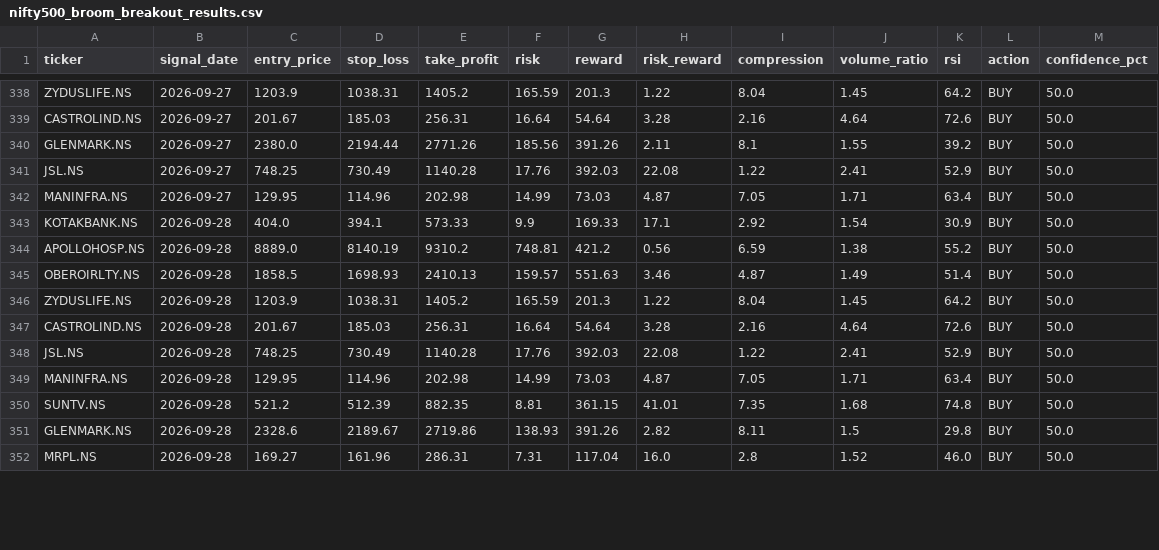
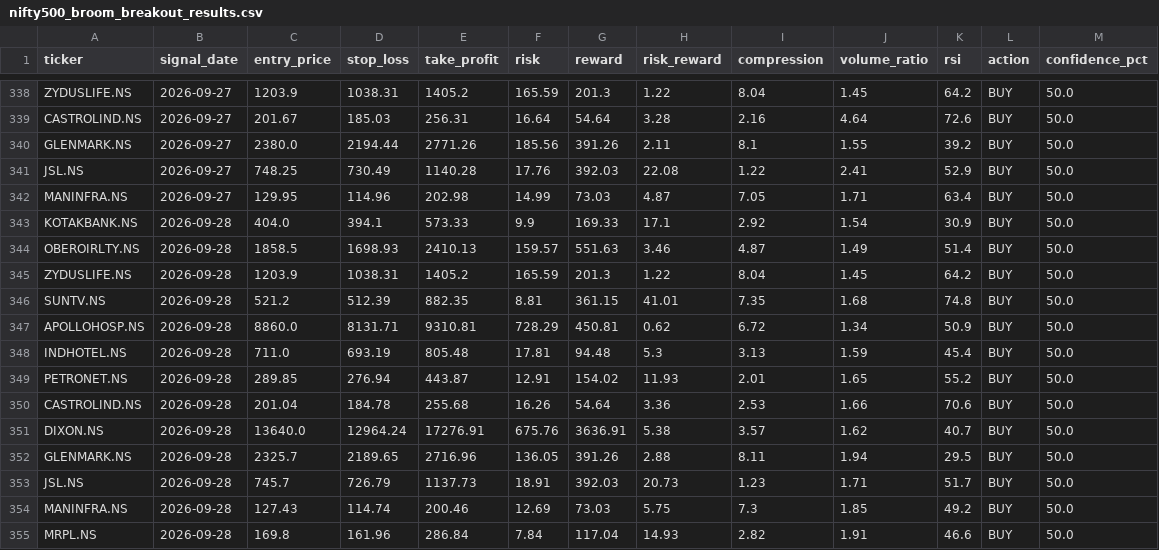
Before and after one commit to kira-stockmarket/ema-backtest, a CSV file: nifty500_broom_breakout_results.csv, drawn as a sheet; only a part is shown, gaps mark what is left out; the diff covers the shown part only.

```diff
--- a/nifty500_broom_breakout_results.csv
+++ b/nifty500_broom_breakout_results.csv
@@ -343,10 +343,13 @@ MANINFRA.NS,2026-09-27,129.95,114.96,202.98,14.99,73.03,4.87,7.05,1.71,63.4,BUY,
 KOTAKBANK.NS,2026-09-28,404.0,394.1,573.33,9.9,169.33,17.1,2.92,1.54,30.9,BUY,50.0
-APOLLOHOSP.NS,2026-09-28,8889.0,8140.19,9310.2,748.81,421.2,0.56,6.59,1.38,55.2,BUY,50.0
 OBEROIRLTY.NS,2026-09-28,1858.5,1698.93,2410.13,159.57,551.63,3.46,4.87,1.49,51.4,BUY,50.0
 ZYDUSLIFE.NS,2026-09-28,1203.9,1038.31,1405.2,165.59,201.3,1.22,8.04,1.45,64.2,BUY,50.0
-CASTROLIND.NS,2026-09-28,201.67,185.03,256.31,16.64,54.64,3.28,2.16,4.64,72.6,BUY,50.0
-JSL.NS,2026-09-28,748.25,730.49,1140.28,17.76,392.03,22.08,1.22,2.41,52.9,BUY,50.0
-MANINFRA.NS,2026-09-28,129.95,114.96,202.98,14.99,73.03,4.87,7.05,1.71,63.4,BUY,50.0
 SUNTV.NS,2026-09-28,521.2,512.39,882.35,8.81,361.15,41.01,7.35,1.68,74.8,BUY,50.0
-GLENMARK.NS,2026-09-28,2328.6,2189.67,2719.86,138.93,391.26,2.82,8.11,1.5,29.8,BUY,50.0
-MRPL.NS,2026-09-28,169.27,161.96,286.31,7.31,117.04,16.0,2.8,1.52,46.0,BUY,50.0
+APOLLOHOSP.NS,2026-09-28,8860.0,8131.71,9310.81,728.29,450.81,0.62,6.72,1.34,50.9,BUY,50.0
+INDHOTEL.NS,2026-09-28,711.0,693.19,805.48,17.81,94.48,5.3,3.13,1.59,45.4,BUY,50.0
+PETRONET.NS,2026-09-28,289.85,276.94,443.87,12.91,154.02,11.93,2.01,1.65,55.2,BUY,50.0
+CASTROLIND.NS,2026-09-28,201.04,184.78,255.68,16.26,54.64,3.36,2.53,1.66,70.6,BUY,50.0
+DIXON.NS,2026-09-28,13640.0,12964.24,17276.91,675.76,3636.91,5.38,3.57,1.62,40.7,BUY,50.0
+GLENMARK.NS,2026-09-28,2325.7,2189.65,2716.96,136.05,391.26,2.88,8.11,1.94,29.5,BUY,50.0
+JSL.NS,2026-09-28,745.7,726.79,1137.73,18.91,392.03,20.73,1.23,1.71,51.7,BUY,50.0
+MANINFRA.NS,2026-09-28,127.43,114.74,200.46,12.69,73.03,5.75,7.3,1.85,49.2,BUY,50.0
+MRPL.NS,2026-09-28,169.8,161.96,286.84,7.84,117.04,14.93,2.82,1.91,46.6,BUY,50.0
```
Also changed, not shown: 8 edited cells elsewhere in this file, paper_trade_history.csv, 2 other files.
